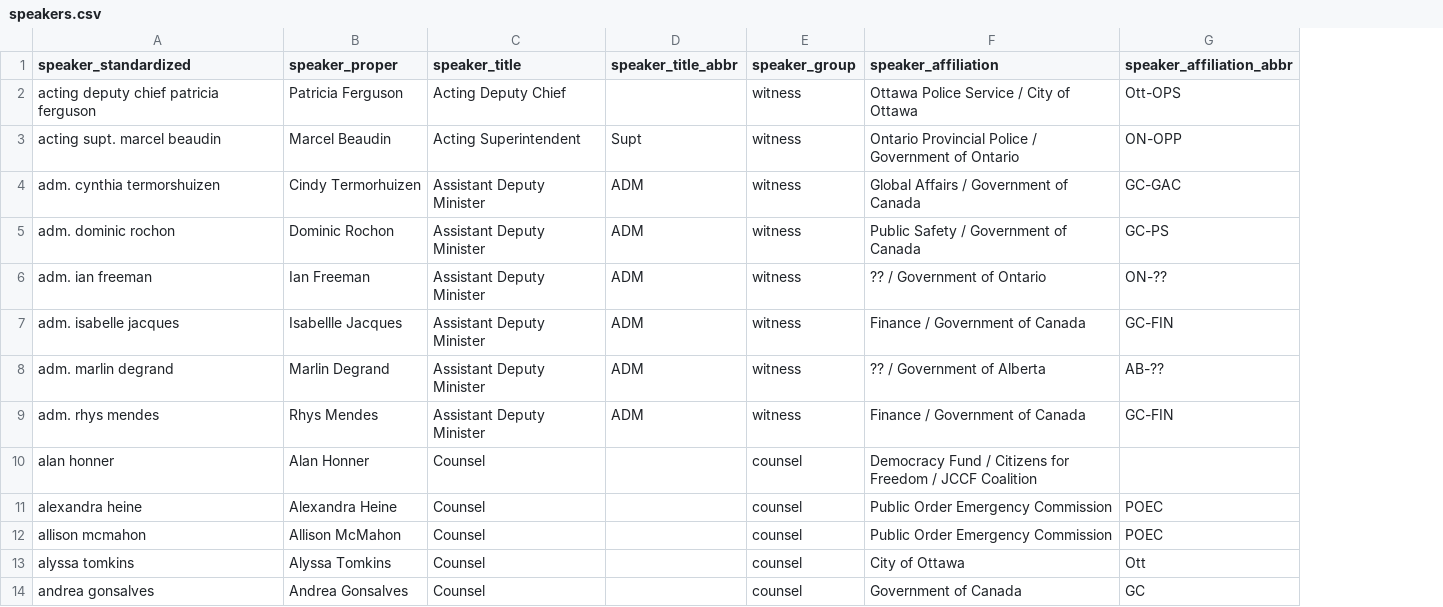
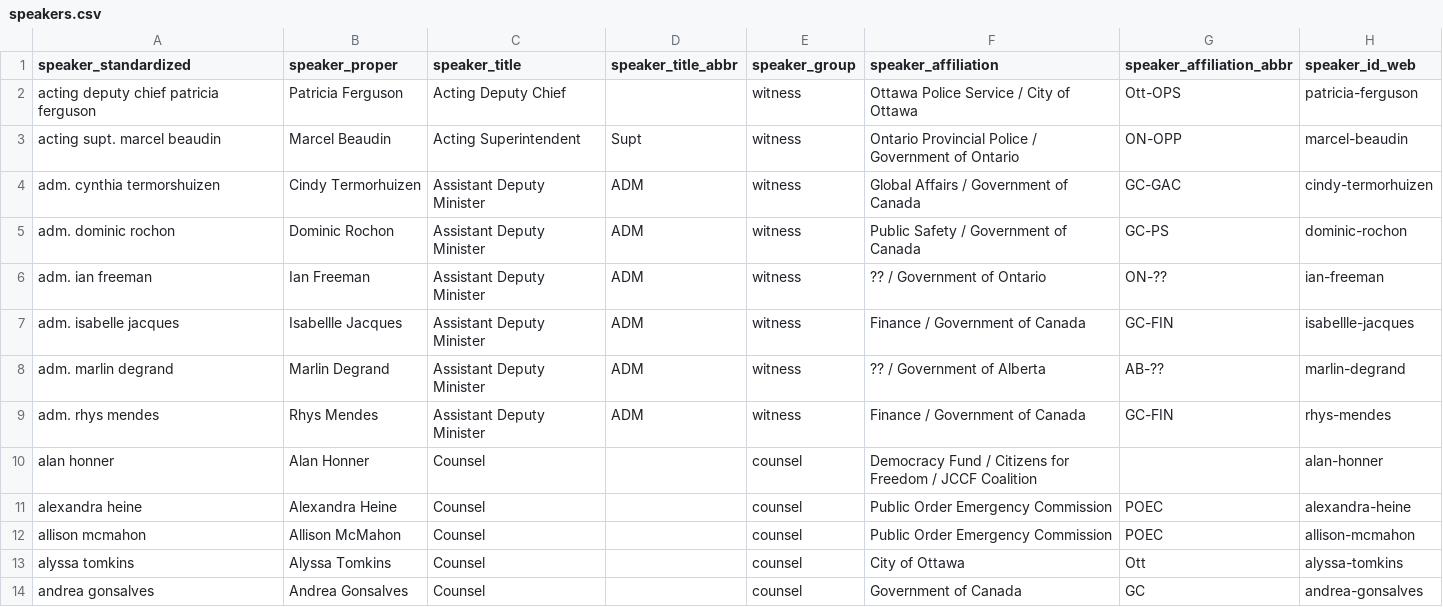
Before and after one commit to lchski/poec-explorer, a CSV file: src/_data/testimony/speakers.csv, drawn as a sheet; only a part is shown; the diff names each change by its address in the sheet, - before the commit and + after, or states it on an @@ line.

Commit message:
update data, slugify on R side now

```diff
--- a/src/_data/testimony/speakers.csv
+++ b/src/_data/testimony/speakers.csv
+column H (speaker_id_web), rows 2-14: patricia-ferguson | marcel-beaudin | cindy-termorhuizen | dominic-rochon | ian-freeman | isabellle-jacques | marlin-degrand | rhys-mendes | alan-honner | alexandra-heine | allison-mcmahon | alyssa-tomkins | andrea-gonsalves
```
